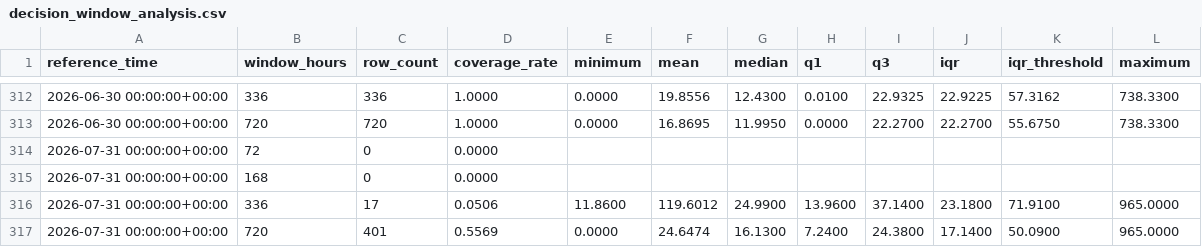
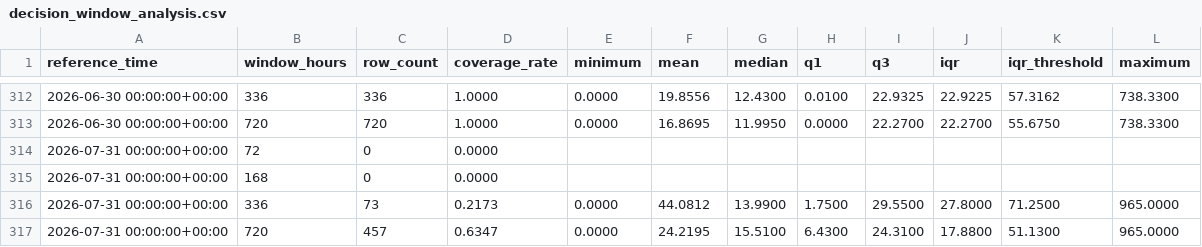
Before and after one commit to jojoakoun/alberta-electricity-price-predictor, a CSV file: reports/decision_window_analysis.csv, drawn as a sheet; only a part is shown, gaps mark what is left out.

```diff
--- a/reports/decision_window_analysis.csv
+++ b/reports/decision_window_analysis.csv
@@ -315,3 +315,3 @@ reference_time,window_hours,row_count,coverage_rate,minimum,mean,median,q1,q3,iq
 2026-07-31 00:00:00+00:00,168,0,0.0000,,,,,,,,
-2026-07-31 00:00:00+00:00,336,17,0.0506,11.8600,119.6012,24.9900,13.9600,37.1400,23.1800,71.9100,965.0000
-2026-07-31 00:00:00+00:00,720,401,0.5569,0.0000,24.6474,16.1300,7.2400,24.3800,17.1400,50.0900,965.0000
+2026-07-31 00:00:00+00:00,336,73,0.2173,0.0000,44.0812,13.9900,1.7500,29.5500,27.8000,71.2500,965.0000
+2026-07-31 00:00:00+00:00,720,457,0.6347,0.0000,24.2195,15.5100,6.4300,24.3100,17.8800,51.1300,965.0000
```
Also changed, not shown: reports/decision_policy_backtest_summary.csv, reports/decision_window_regime_summary.csv, 3 other files.
